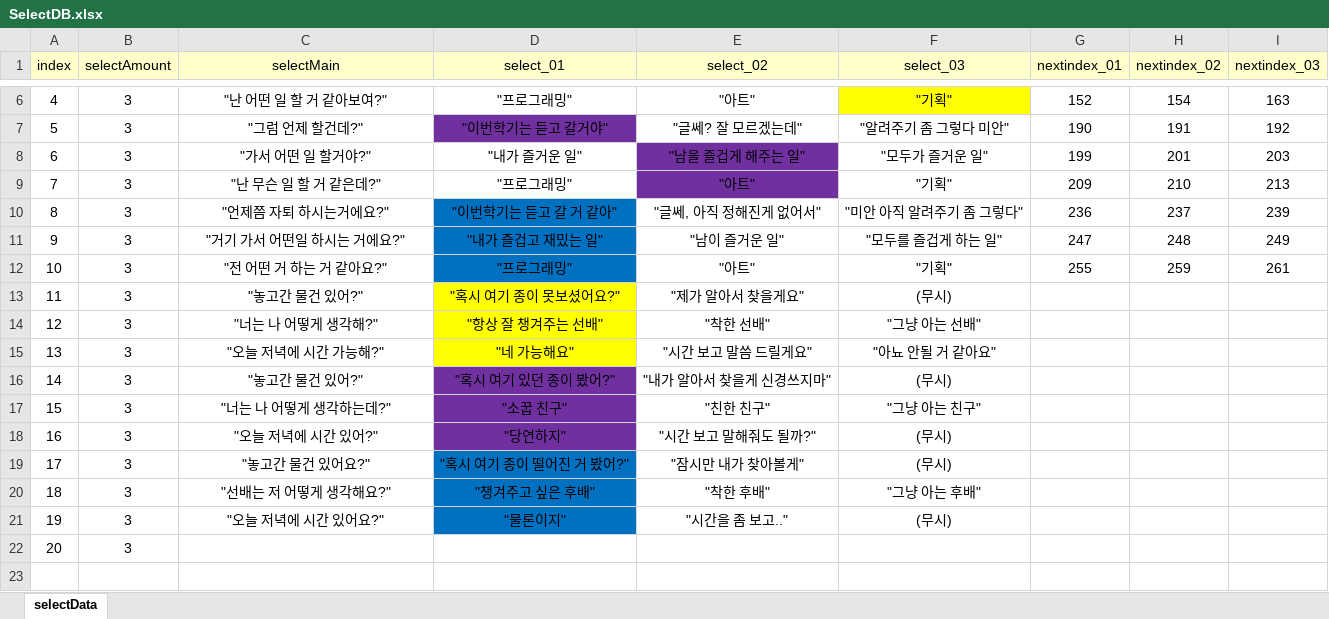
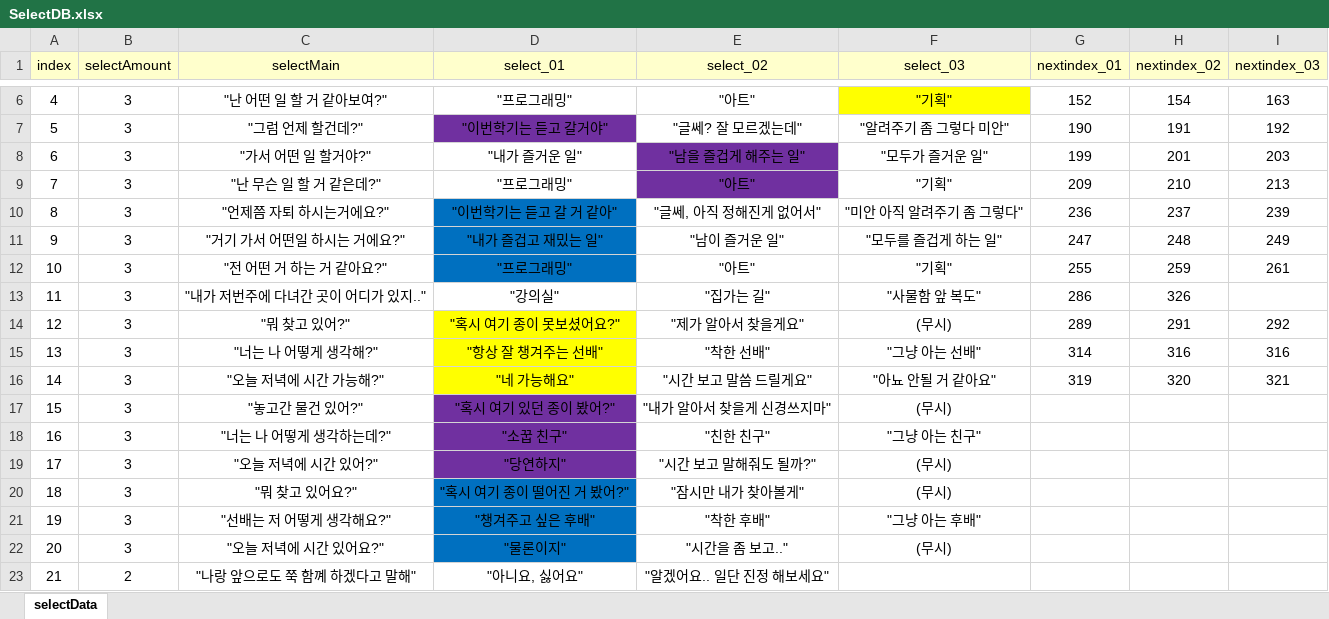
Before and after one commit to ahyun04/hihisecondproject, an Excel workbook: SecondHeeHeeMotGa/Assets/Resources/ExcelDB/SelectDB.xlsx, sheet selectData, drawn as a sheet; only a part is shown, gaps mark what is left out; values as stored, in another font and other column widths than the file's, no borders; removed rows and columns are numbered as before the commit, all else as after; the diff names each change by its address in the sheet, - before the commit and + after, or states it on an @@ line.

```diff
--- a/SecondHeeHeeMotGa/Assets/Resources/ExcelDB/SelectDB.xlsx (sheet selectData)
+++ b/SecondHeeHeeMotGa/Assets/Resources/ExcelDB/SelectDB.xlsx (sheet selectData)
+row 13: 11 | 3 | "내가 저번주에 다녀간 곳이 어디가 있지.." | "강의실" | "집가는 길" | "사물함 앞 복도" | 286 | 326
@@ column A (index) renumbered between rows 14 and 22 @@
-C14 (selectMain): "놓고간 물건 있어?"
+C14 (selectMain): "뭐 찾고 있어?"
-G14 (nextindex_01): (empty)
+G14 (nextindex_01): 289
-H14 (nextindex_02): (empty)
+H14 (nextindex_02): 291
-I14 (nextindex_03): (empty)
+I14 (nextindex_03): 292
-G15 (nextindex_01): (empty)
+G15 (nextindex_01): 314
-H15 (nextindex_02): (empty)
+H15 (nextindex_02): 316
-I15 (nextindex_03): (empty)
+I15 (nextindex_03): 316
-G16 (nextindex_01): (empty)
+G16 (nextindex_01): 319
-H16 (nextindex_02): (empty)
+H16 (nextindex_02): 320
-I16 (nextindex_03): (empty)
+I16 (nextindex_03): 321
-C20 (selectMain): "놓고간 물건 있어요?"
+C20 (selectMain): "뭐 찾고 있어요?"
-row 22: 20 | 3
+row 23: 21 | 2 | "나랑 앞으로도 쭉 함꼐 하겠다고 말해" | "아니요, 싫어요" | "알겠어요.. 일단 진정 해보세요"
```
Also changed, not shown: SecondHeeHeeMotGa/Assets/Resources/ExcelDB/DialogueDB.xlsx, 2 other files.
